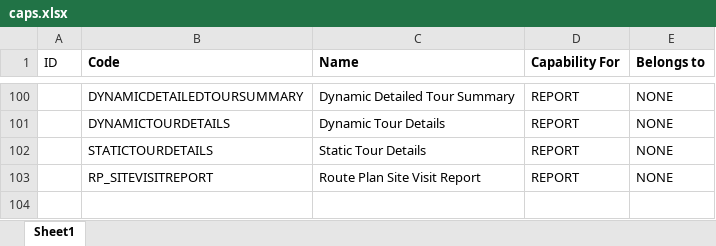
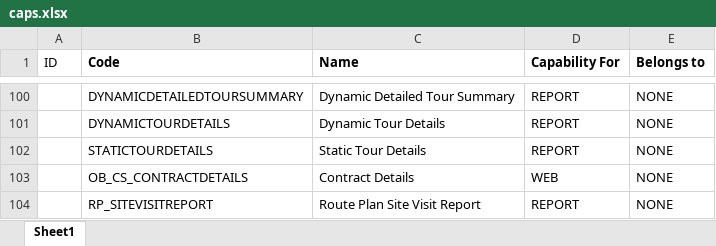
Before and after one commit to ytpl65/youtility3_refactoring, an Excel workbook: docs/caps.xlsx, sheet Sheet1, drawn as a sheet; only a part is shown, gaps mark what is left out; values as stored, in another font and other column widths than the file's, no borders; the diff names each change by its address in the sheet, - before the commit and + after, or states it on an @@ line.

Commit message:
changes in shift | Dashboard | sidebar | Contract Form and List | Manohar

```diff
--- a/docs/caps.xlsx (sheet Sheet1)
+++ b/docs/caps.xlsx (sheet Sheet1)
+row 103:  | OB_CS_CONTRACTDETAILS | Contract Details | WEB | NONE
```
Also changed, not shown: 14 other files.
